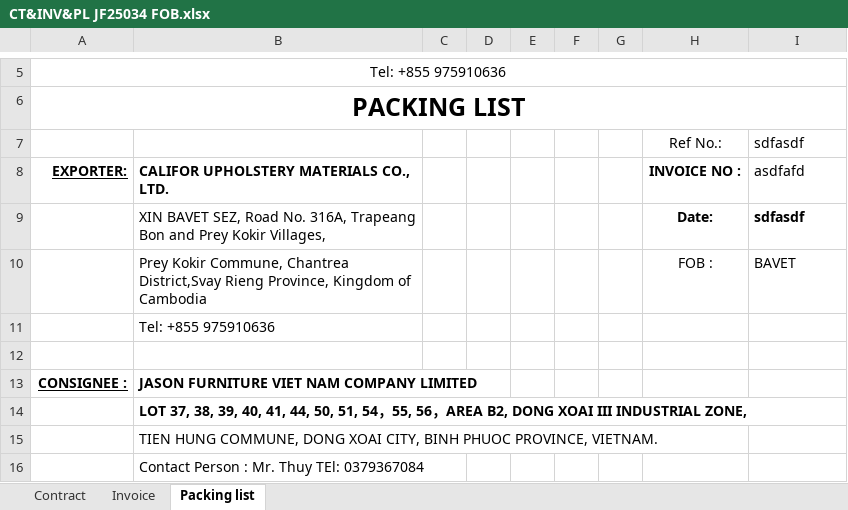
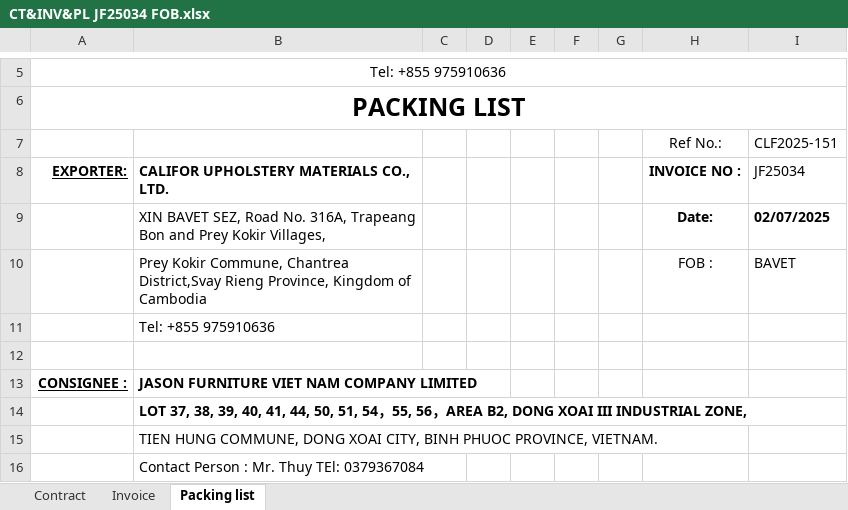
Before and after one commit to GiyoXD/inv_pkl_contract_creation, an Excel workbook: result/JF25034/CT&INV&PL JF25034 FOB.xlsx, sheet Packing list, drawn as a sheet; only a part is shown, gaps mark what is left out; values as stored, in another font and other column widths than the file's, no borders; charts and pictures not drawn; the diff covers the shown part only; the diff names each change by its address in the sheet, - before the commit and + after, or states it on an @@ line.

```diff
--- a/result/JF25034/CT&INV&PL JF25034 FOB.xlsx (sheet Packing list)
+++ b/result/JF25034/CT&INV&PL JF25034 FOB.xlsx (sheet Packing list)
-I7: sdfasdf
+I7: CLF2025-151
-I8: asdfafd
+I8: JF25034
-I9: sdfasdf
+I9: 02/07/2025
```
Also changed, not shown: 12 added rows, 67 removed rows and 7 edited cells elsewhere in this sheet, sheet Invoice, sheet Contract, charts or pictures, JF25034.xlsx, result/JF25034/CT&INV&PL JF25034 NORMAL.xlsx, 5 other files.
